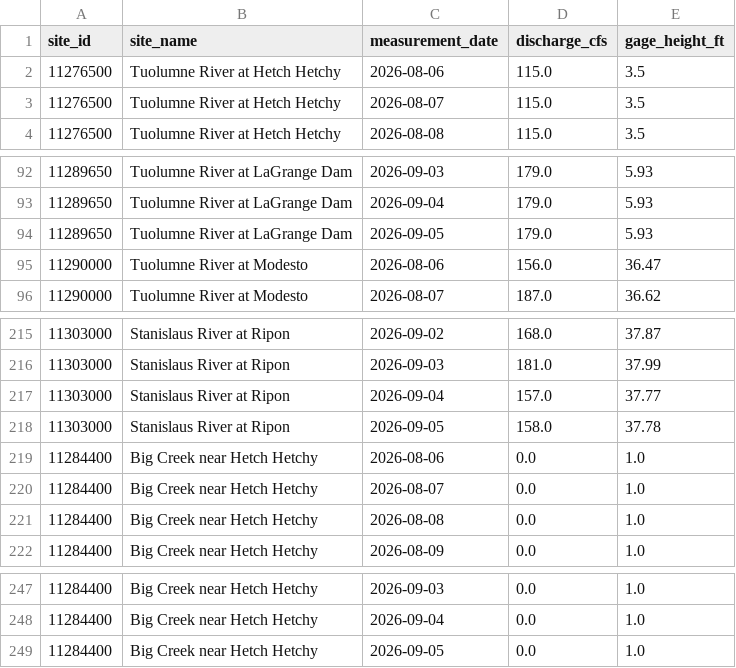
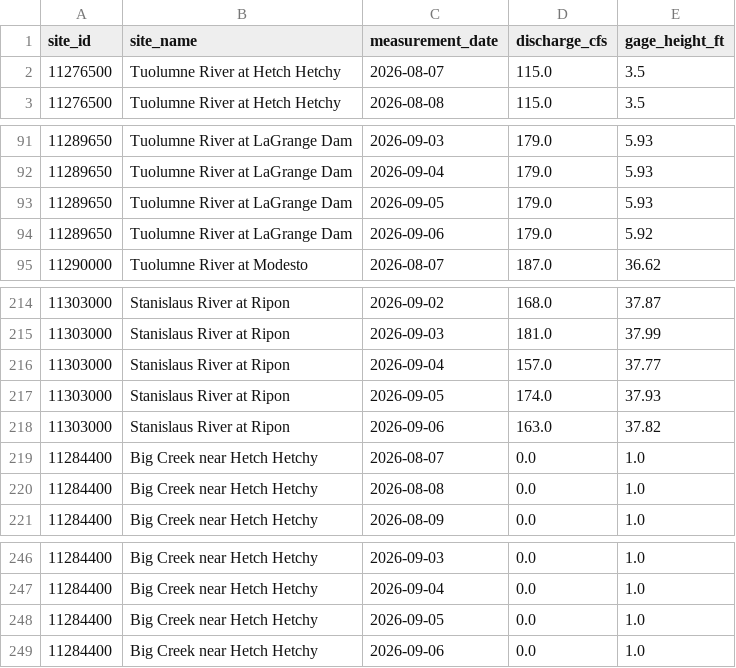
Before and after one commit to bdgroves/sierra-flow-cobol, a CSV file: streamflow.csv, drawn as a sheet; only a part is shown, gaps mark what is left out; the diff covers the shown part only.

```diff
--- a/streamflow.csv
+++ b/streamflow.csv
@@ -1,3 +1,2 @@
 site_id,site_name,measurement_date,discharge_cfs,gage_height_ft
-11276500,Tuolumne River at Hetch Hetchy,2026-08-06,115.0,3.5
 11276500,Tuolumne River at Hetch Hetchy,2026-08-07,115.0,3.5
@@ -94,3 +93,3 @@ site_id,site_name,measurement_date,discharge_cfs,gage_height_ft
 11289650,Tuolumne River at LaGrange Dam,2026-09-05,179.0,5.93
-11290000,Tuolumne River at Modesto,2026-08-06,156.0,36.47
+11289650,Tuolumne River at LaGrange Dam,2026-09-06,179.0,5.92
 11290000,Tuolumne River at Modesto,2026-08-07,187.0,36.62
@@ -217,4 +216,4 @@ site_id,site_name,measurement_date,discharge_cfs,gage_height_ft
 11303000,Stanislaus River at Ripon,2026-09-04,157.0,37.77
-11303000,Stanislaus River at Ripon,2026-09-05,158.0,37.78
-11284400,Big Creek near Hetch Hetchy,2026-08-06,0.0,1.0
+11303000,Stanislaus River at Ripon,2026-09-05,174.0,37.93
+11303000,Stanislaus River at Ripon,2026-09-06,163.0,37.82
 11284400,Big Creek near Hetch Hetchy,2026-08-07,0.0,1.0
@@ -249 +248,2 @@ site_id,site_name,measurement_date,discharge_cfs,gage_height_ft
 11284400,Big Creek near Hetch Hetchy,2026-09-05,0.0,1.0
+11284400,Big Creek near Hetch Hetchy,2026-09-06,0.0,1.0
```
Also changed, not shown: 5 added rows, 5 removed rows and 10 edited cells elsewhere in this file, 1 other file.
